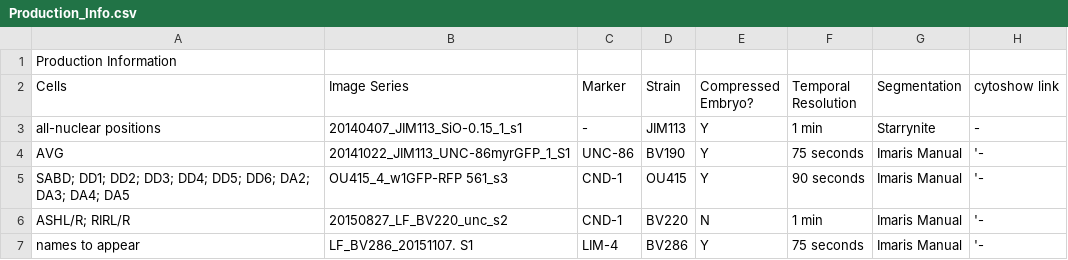
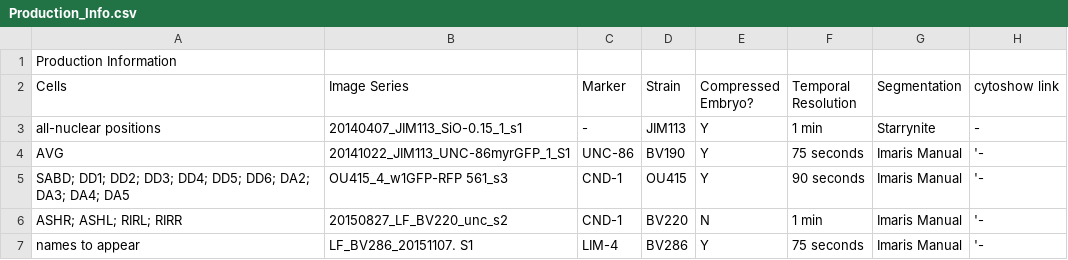
Before and after one commit to tangydoris/WormGUIDES, a CSV file: src/wormguides/model/production_info_file/Production_Info.csv, drawn as a sheet.

Commit message:
updated production info file to fix ashr bug

```diff
--- a/src/wormguides/model/production_info_file/Production_Info.csv
+++ b/src/wormguides/model/production_info_file/Production_Info.csv
@@ -5,3 +5,3 @@ AVG,20141022_JIM113_UNC-86myrGFP_1_S1,UNC-86,BV190,Y,75 seconds,Imaris Manual,'-
 SABD; DD1; DD2; DD3; DD4; DD5; DD6; DA2; DA3; DA4; DA5,OU415_4_w1GFP-RFP 561_s3,CND-1,OU415,Y,90 seconds,Imaris Manual,'-
-ASHL/R; RIRL/R,20150827_LF_BV220_unc_s2,CND-1,BV220,N,1 min,Imaris Manual,'-
+ASHR; ASHL; RIRL; RIRR,20150827_LF_BV220_unc_s2,CND-1,BV220,N,1 min,Imaris Manual,'-
 names to appear,LF_BV286_20151107. S1 ,LIM-4,BV286,Y,75 seconds,Imaris Manual,'-
```
